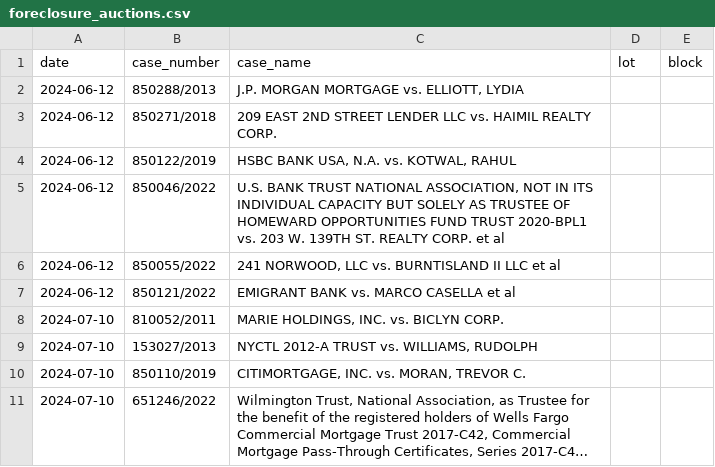
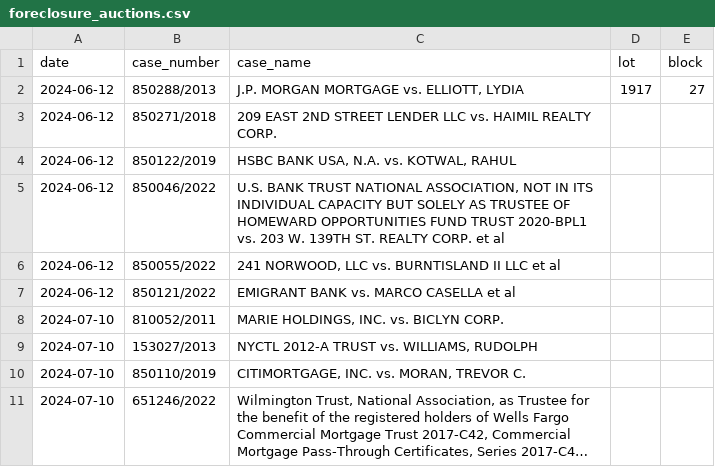
Before and after one commit to ivoytov/manhattan, a CSV file: transactions/foreclosure_auctions.csv, drawn as a sheet; long unchanged cells end in ….

Commit message:
Update foreclosure_auctions.csv

```diff
--- a/transactions/foreclosure_auctions.csv
+++ b/transactions/foreclosure_auctions.csv
@@ -1,3 +1,3 @@
 date,case_number,case_name,lot,block
-2024-06-12,850288/2013,"J.P. MORGAN MORTGAGE vs. ELLIOTT, LYDIA",,
+2024-06-12,850288/2013,"J.P. MORGAN MORTGAGE vs. ELLIOTT, LYDIA",1917,27
 2024-06-12,850271/2018,209 EAST 2ND STREET LENDER LLC vs. HAIMIL REALTY CORP.,,
```
